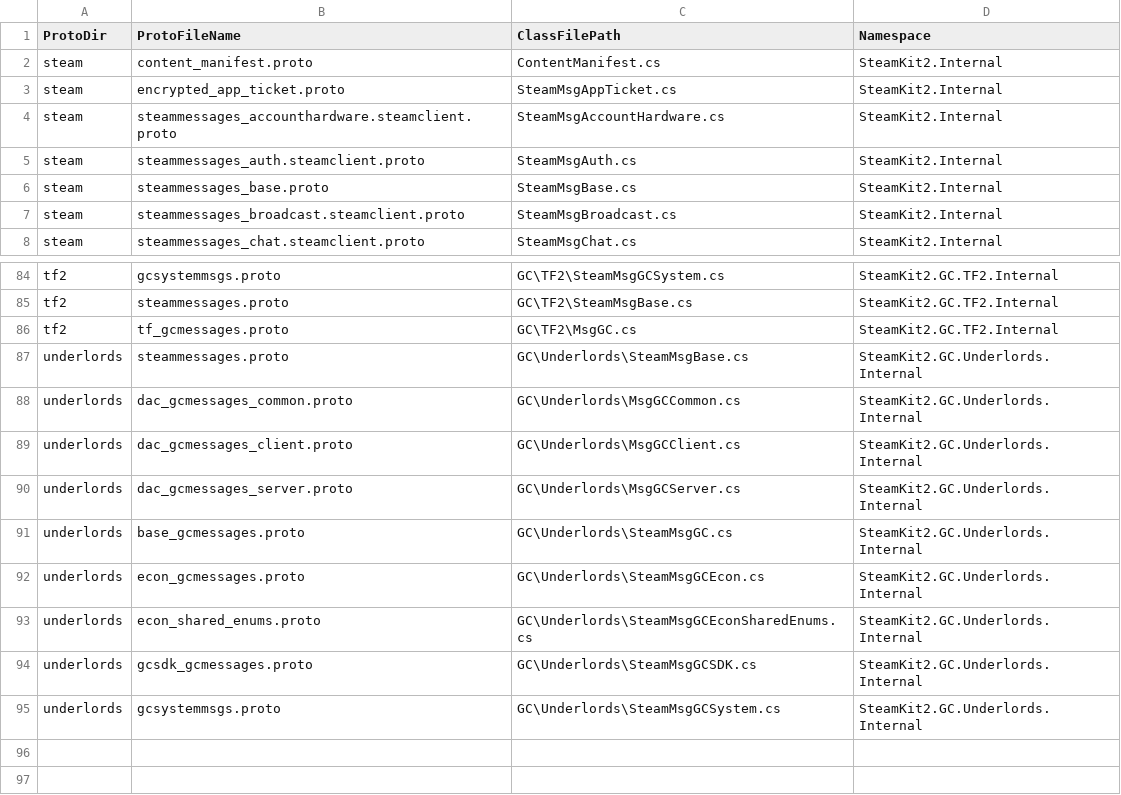
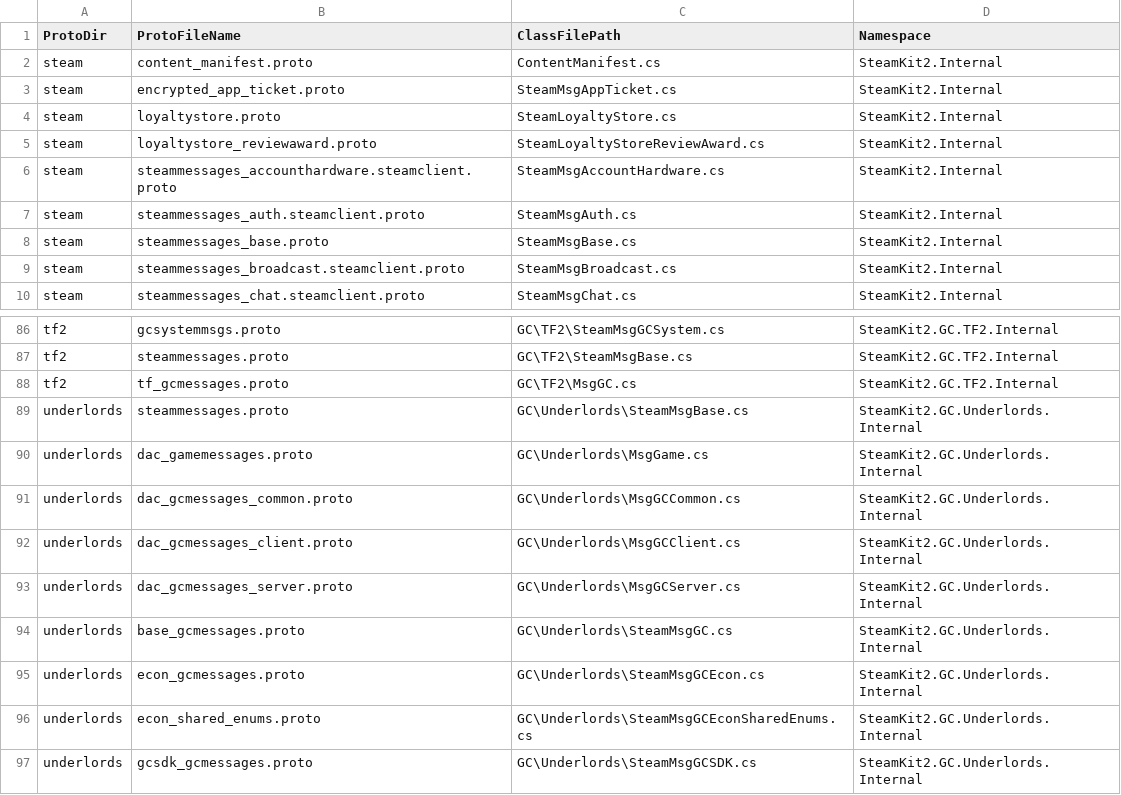
Before and after one commit to h3k1ru/SteamKit, a CSV file: Resources/ProtobufGen/protos.csv, drawn as a sheet; only a part is shown, gaps mark what is left out; the shorter side is filled out with more unchanged rows.

```diff
--- a/Resources/ProtobufGen/protos.csv
+++ b/Resources/ProtobufGen/protos.csv
@@ -3,2 +3,4 @@ steam,content_manifest.proto,ContentManifest.cs,SteamKit2.Internal
 steam,encrypted_app_ticket.proto,SteamMsgAppTicket.cs,SteamKit2.Internal
+steam,loyaltystore.proto,SteamLoyaltyStore.cs,SteamKit2.Internal
+steam,loyaltystore_reviewaward.proto,SteamLoyaltyStoreReviewAward.cs,SteamKit2.Internal
 steam,steammessages_accounthardware.steamclient.proto,SteamMsgAccountHardware.cs,SteamKit2.Internal
@@ -87,2 +89,3 @@ tf2,tf_gcmessages.proto,GC\TF2\MsgGC.cs,SteamKit2.GC.TF2.Internal
 underlords,steammessages.proto,GC\Underlords\SteamMsgBase.cs,SteamKit2.GC.Underlords.Internal
+underlords,dac_gamemessages.proto,GC\Underlords\MsgGame.cs,SteamKit2.GC.Underlords.Internal
 underlords,dac_gcmessages_common.proto,GC\Underlords\MsgGCCommon.cs,SteamKit2.GC.Underlords.Internal
```
Also changed, not shown: 20 other files.
